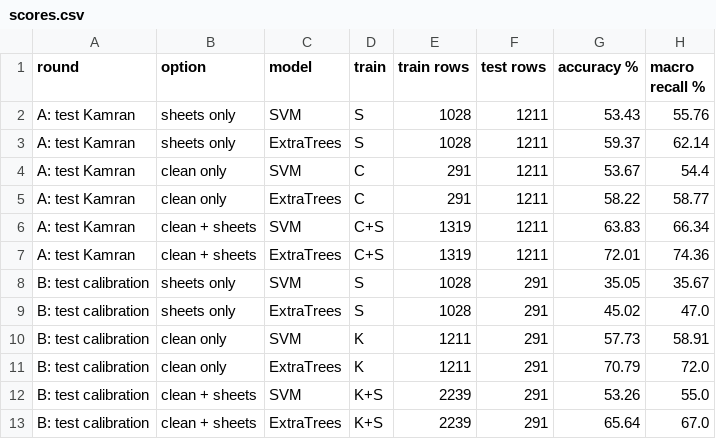
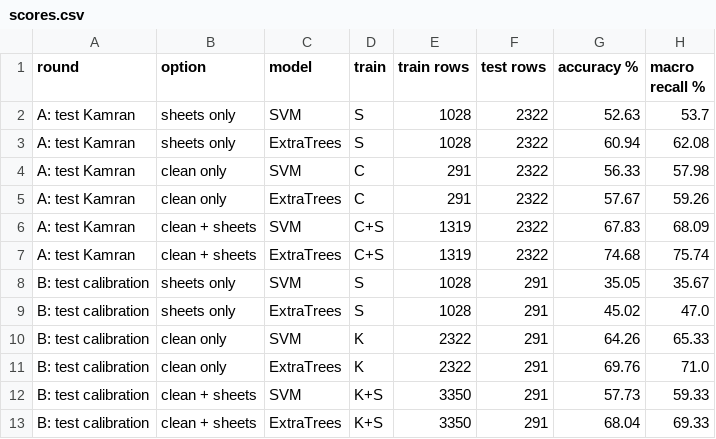
Before and after one commit to HassanFyyz/PSL-Fingerspelling-DRP, a CSV file: results/2026-11-23_clean_test/scores.csv, drawn as a sheet.

Commit message:
Recover Kamran's idle-hand images; re-run steps 2-3
Two-hand re-detection (python image_dataset.py) found a hand in all 2,952
images and replaced 1,316 idle hands with the signing hand; 48 are still
idle and dropped. Usable static images: 2,322 (was 1,211). Checked by eye
on 12 images.

Re-run: with Kamran's data as clean training, the SVM scores 64.3% on our
takes (57.7% before recovery) and the sheets still hurt (57.7%). For the
SVM, cleaned sheets beat all sheets in both rounds and every random-drop
draw; for ExtraTrees they do not. Verdicts still undecided.

```diff
--- a/results/2026-11-23_clean_test/scores.csv
+++ b/results/2026-11-23_clean_test/scores.csv
@@ -1,13 +1,13 @@
 round,option,model,train,train rows,test rows,accuracy %,macro recall %
-A: test Kamran,sheets only,SVM,S,1028,1211,53.43,55.76
-A: test Kamran,sheets only,ExtraTrees,S,1028,1211,59.37,62.14
-A: test Kamran,clean only,SVM,C,291,1211,53.67,54.4
-A: test Kamran,clean only,ExtraTrees,C,291,1211,58.22,58.77
-A: test Kamran,clean + sheets,SVM,C+S,1319,1211,63.83,66.34
-A: test Kamran,clean + sheets,ExtraTrees,C+S,1319,1211,72.01,74.36
+A: test Kamran,sheets only,SVM,S,1028,2322,52.63,53.7
+A: test Kamran,sheets only,ExtraTrees,S,1028,2322,60.94,62.08
+A: test Kamran,clean only,SVM,C,291,2322,56.33,57.98
+A: test Kamran,clean only,ExtraTrees,C,291,2322,57.67,59.26
+A: test Kamran,clean + sheets,SVM,C+S,1319,2322,67.83,68.09
+A: test Kamran,clean + sheets,ExtraTrees,C+S,1319,2322,74.68,75.74
 B: test calibration,sheets only,SVM,S,1028,291,35.05,35.67
 B: test calibration,sheets only,ExtraTrees,S,1028,291,45.02,47.0
-B: test calibration,clean only,SVM,K,1211,291,57.73,58.91
-B: test calibration,clean only,ExtraTrees,K,1211,291,70.79,72.0
-B: test calibration,clean + sheets,SVM,K+S,2239,291,53.26,55.0
-B: test calibration,clean + sheets,ExtraTrees,K+S,2239,291,65.64,67.0
+B: test calibration,clean only,SVM,K,2322,291,64.26,65.33
+B: test calibration,clean only,ExtraTrees,K,2322,291,69.76,71.0
+B: test calibration,clean + sheets,SVM,K+S,3350,291,57.73,59.33
+B: test calibration,clean + sheets,ExtraTrees,K+S,3350,291,68.04,69.33
```
Also changed, not shown: results/2026-11-23_clean_test/comparisons.csv, results/2026-11-23_clean_test/per_letter_recall.csv, 15 other files.
